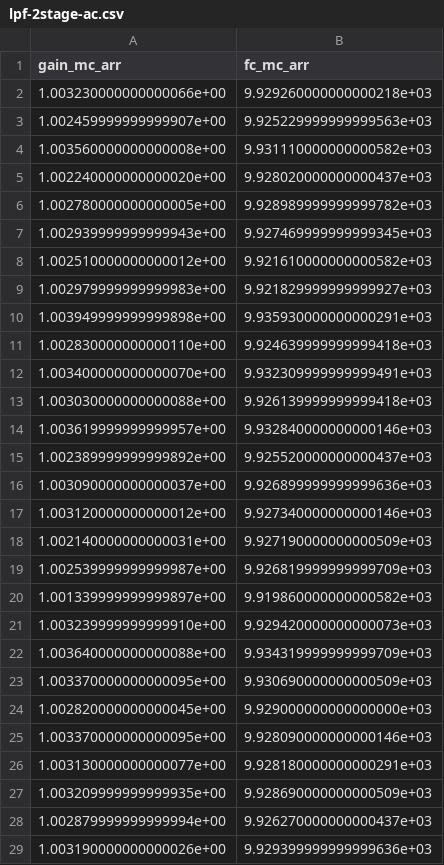
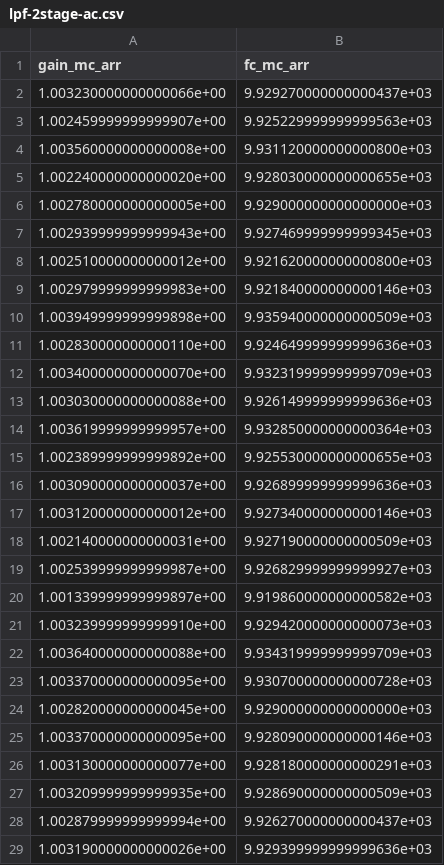
Before and after one commit to Sriramrepaka/MCD_VS, a CSV file: cace/scripts/lpf-2stage-ac.csv, drawn as a sheet; only a part is shown; the diff covers the shown part only.

```diff
--- a/cace/scripts/lpf-2stage-ac.csv
+++ b/cace/scripts/lpf-2stage-ac.csv
@@ -1,16 +1,16 @@
 gain_mc_arr,fc_mc_arr
-1.003230000000000066e+00,9.929260000000000218e+03
+1.003230000000000066e+00,9.929270000000000437e+03
 1.002459999999999907e+00,9.925229999999999563e+03
-1.003560000000000008e+00,9.931110000000000582e+03
-1.002240000000000020e+00,9.928020000000000437e+03
-1.002780000000000005e+00,9.928989999999999782e+03
+1.003560000000000008e+00,9.931120000000000800e+03
+1.002240000000000020e+00,9.928030000000000655e+03
+1.002780000000000005e+00,9.929000000000000000e+03
 1.002939999999999943e+00,9.927469999999999345e+03
-1.002510000000000012e+00,9.921610000000000582e+03
-1.002979999999999983e+00,9.921829999999999927e+03
-1.003949999999999898e+00,9.935930000000000291e+03
-1.002830000000000110e+00,9.924639999999999418e+03
-1.003400000000000070e+00,9.932309999999999491e+03
-1.003030000000000088e+00,9.926139999999999418e+03
-1.003619999999999957e+00,9.932840000000000146e+03
-1.002389999999999892e+00,9.925520000000000437e+03
+1.002510000000000012e+00,9.921620000000000800e+03
+1.002979999999999983e+00,9.921840000000000146e+03
+1.003949999999999898e+00,9.935940000000000509e+03
+1.002830000000000110e+00,9.924649999999999636e+03
+1.003400000000000070e+00,9.932319999999999709e+03
+1.003030000000000088e+00,9.926149999999999636e+03
+1.003619999999999957e+00,9.932850000000000364e+03
+1.002389999999999892e+00,9.925530000000000655e+03
 1.003090000000000037e+00,9.926899999999999636e+03
@@ -18,3 +18,3 @@ gain_mc_arr,fc_mc_arr
 1.002140000000000031e+00,9.927190000000000509e+03
-1.002539999999999987e+00,9.926819999999999709e+03
+1.002539999999999987e+00,9.926829999999999927e+03
 1.001339999999999897e+00,9.919860000000000582e+03
@@ -22,3 +22,3 @@ gain_mc_arr,fc_mc_arr
 1.003640000000000088e+00,9.934319999999999709e+03
-1.003370000000000095e+00,9.930690000000000509e+03
+1.003370000000000095e+00,9.930700000000000728e+03
 1.002820000000000045e+00,9.929000000000000000e+03
```
Also changed, not shown: 31 edited cells elsewhere in this file, cace/scripts/ota-2stage-ac.csv, 55 other files.
